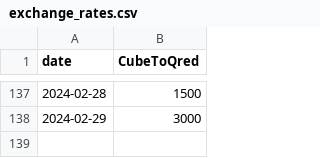
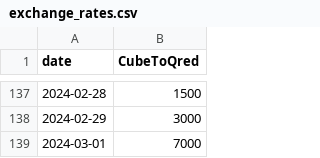
Before and after one commit to neon-ninja/QONQR_zonedata, a CSV file: exchange_rates.csv, drawn as a sheet; only a part is shown, gaps mark what is left out; the diff names each change by its address in the sheet, - before the commit and + after, or states it on an @@ line.

Commit message:
auto update

```diff
--- a/exchange_rates.csv
+++ b/exchange_rates.csv
+row 139: 2024-03-01 | 7000
```
